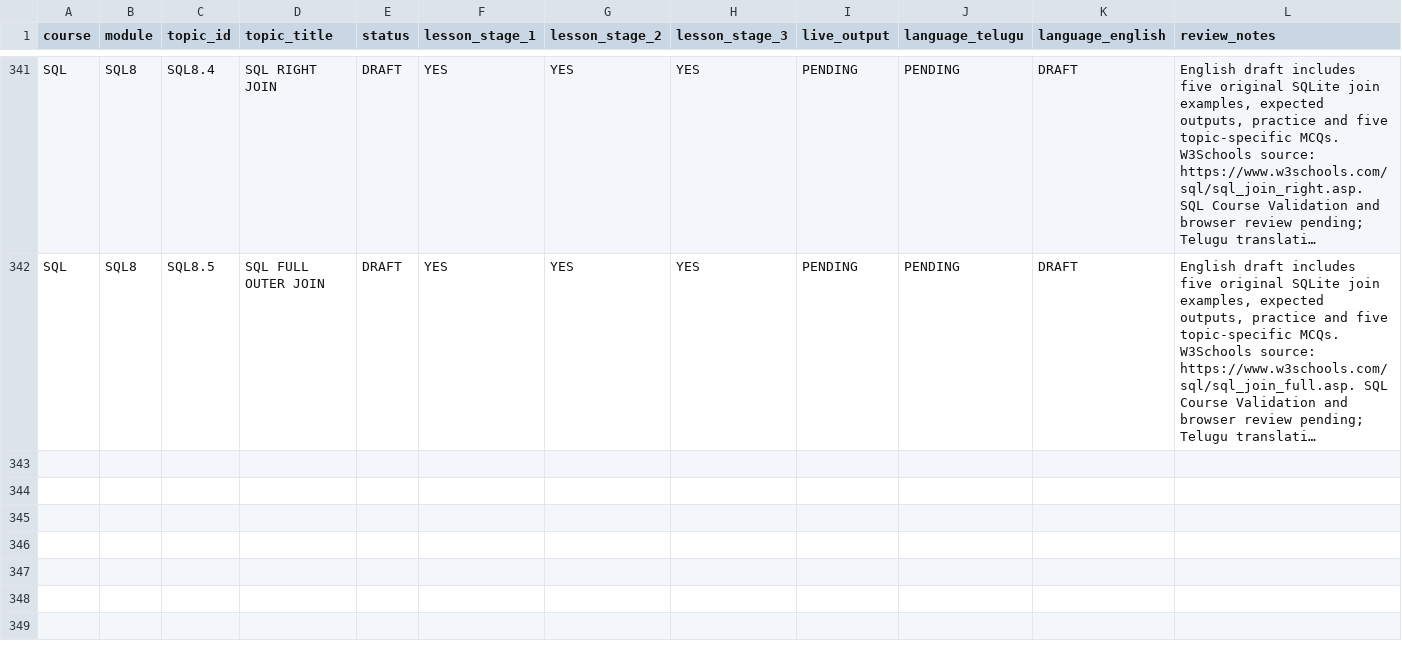
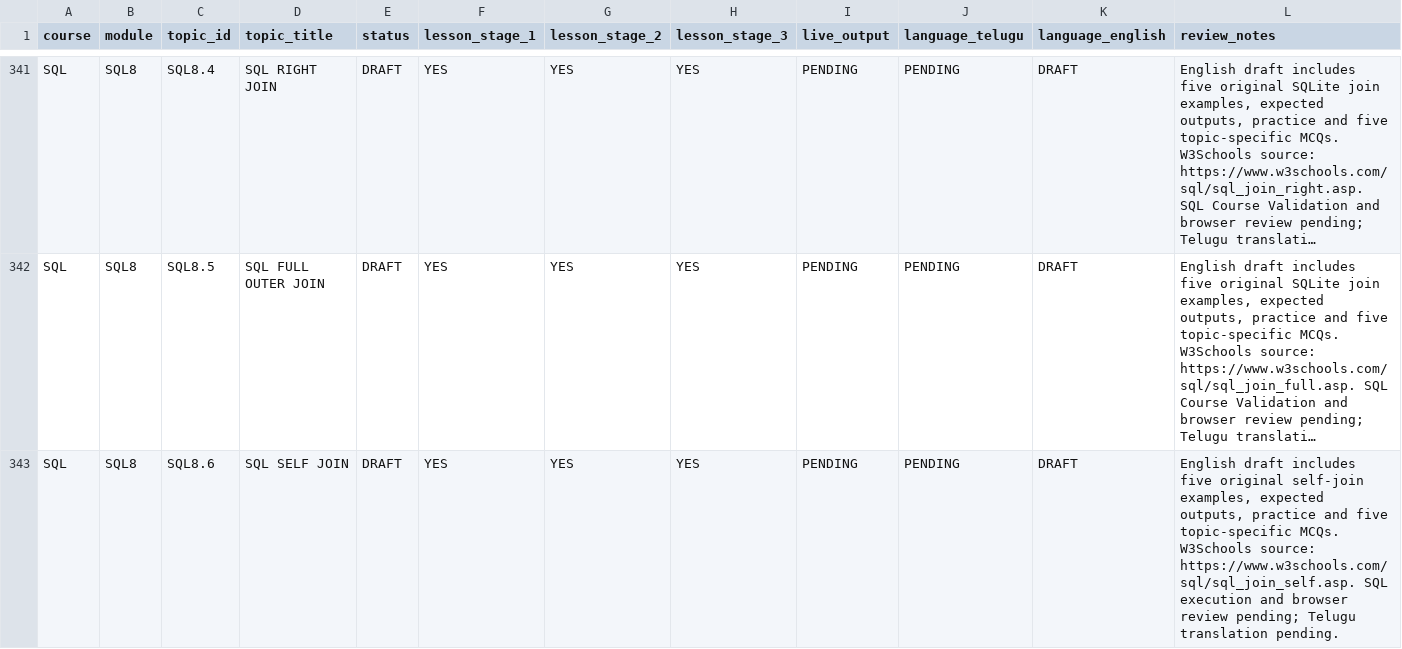
Before and after one commit to kharchasaathi/MULTILINGUAL_PROGRAMMING_LEARNING_PLATFORM, a CSV file: docs/CODESAATHI_CURRICULUM_PROGRESS_TRACKER.csv, drawn as a sheet; only a part is shown, gaps mark what is left out; long unchanged cells end in …; the diff names each change by its address in the sheet, - before the commit and + after, or states it on an @@ line.

Commit message:
Track SQL8.6 self join lesson

```diff
--- a/docs/CODESAATHI_CURRICULUM_PROGRESS_TRACKER.csv
+++ b/docs/CODESAATHI_CURRICULUM_PROGRESS_TRACKER.csv
+row 343: SQL | SQL8 | SQL8.6 | SQL SELF JOIN | DRAFT | YES | YES | YES | PENDING | PENDING | DRAFT | English draft includes five original self-join examples, expected outputs, practice and five topic-specific MCQs. W3Schools source: https://www.w3schools.com/sql/sql_join_self.asp. SQL execution and browser review pending; Telugu translation pending.
```
